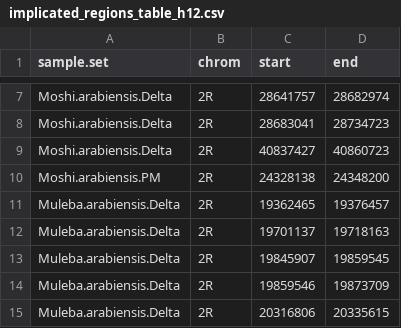
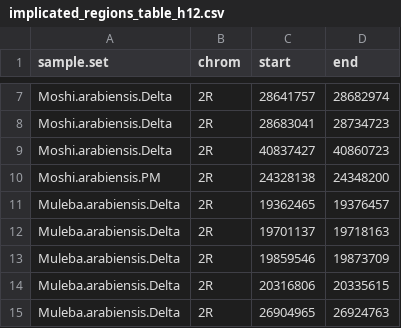
Before and after one commit to vigg-lstm/GAARD_east, a CSV file: supplementary/supplementary_implicated_regions/implicated_regions_table_h12.csv, drawn as a sheet; only a part is shown, gaps mark what is left out; the shorter side is filled out with more unchanged rows; the diff names each change by its address in the sheet, - before the commit and + after, or states it on an @@ line.

```diff
--- a/supplementary/supplementary_implicated_regions/implicated_regions_table_h12.csv
+++ b/supplementary/supplementary_implicated_regions/implicated_regions_table_h12.csv
-row 13: Muleba.arabiensis.Delta | 2R | 19845907 | 19859545
```
Also changed, not shown: focal_gwas/H12/Muleba_arabiensis_Delta/focal_window_ranges.csv, supplementary/supplementary_implicated_regions/full_implicated_genes_table.csv, 20 other files.
